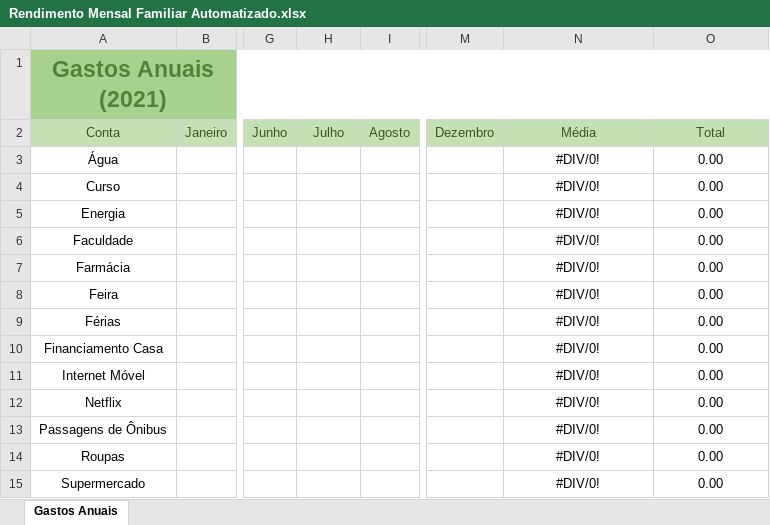
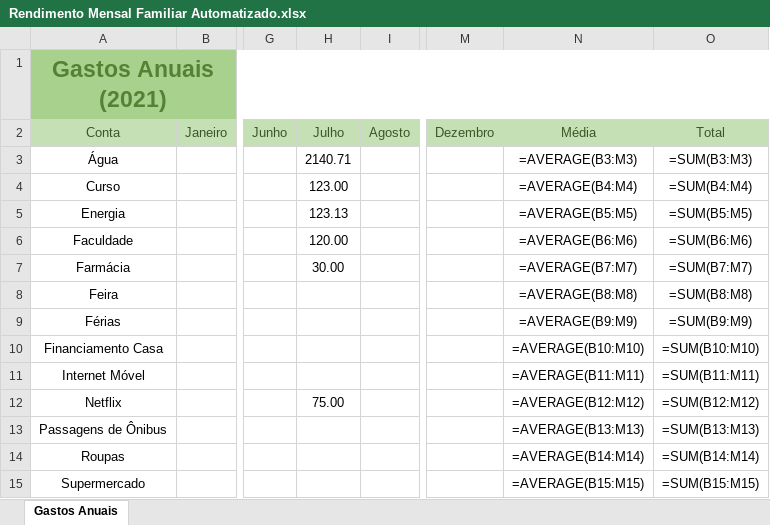
Before and after one commit to murilo-henrique060/Semi-Automatizando-Uma-Planilha-do-Excel, an Excel workbook: Rendimento Mensal Familiar Automatizado.xlsx, sheet Gastos Anuais, drawn as a sheet; only a part is shown, gaps mark what is left out; values as stored, in another font and other column widths than the file's, no borders; formulas without a stored value are shown as written; conditional formats not drawn; the diff covers the shown part only; the diff names each change by its address in the sheet, - before the commit and + after, or states it on an @@ line.

```diff
--- a/Rendimento Mensal Familiar Automatizado.xlsx (sheet Gastos Anuais)
+++ b/Rendimento Mensal Familiar Automatizado.xlsx (sheet Gastos Anuais)
-H3 (Julho): (empty)
+H3 (Julho): 2140.71
-N3 (Média): #DIV/0!
+N3 (Média): =AVERAGE(B3:M3)
-O3 (Total): 0.00
+O3 (Total): =SUM(B3:M3)
-H4 (Julho): (empty)
+H4 (Julho): 123.00
-N4 (Média): #DIV/0!
+N4 (Média): =AVERAGE(B4:M4)
-O4 (Total): 0.00
+O4 (Total): =SUM(B4:M4)
-H5 (Julho): (empty)
+H5 (Julho): 123.13
-N5 (Média): #DIV/0!
+N5 (Média): =AVERAGE(B5:M5)
-O5 (Total): 0.00
+O5 (Total): =SUM(B5:M5)
-H6 (Julho): (empty)
+H6 (Julho): 120.00
-N6 (Média): #DIV/0!
+N6 (Média): =AVERAGE(B6:M6)
-O6 (Total): 0.00
+O6 (Total): =SUM(B6:M6)
-H7 (Julho): (empty)
+H7 (Julho): 30.00
-N7 (Média): #DIV/0!
+N7 (Média): =AVERAGE(B7:M7)
-O7 (Total): 0.00
+O7 (Total): =SUM(B7:M7)
-N8 (Média): #DIV/0!
+N8 (Média): =AVERAGE(B8:M8)
-O8 (Total): 0.00
+O8 (Total): =SUM(B8:M8)
-N9 (Média): #DIV/0!
+N9 (Média): =AVERAGE(B9:M9)
-O9 (Total): 0.00
+O9 (Total): =SUM(B9:M9)
-N10 (Média): #DIV/0!
+N10 (Média): =AVERAGE(B10:M10)
-O10 (Total): 0.00
+O10 (Total): =SUM(B10:M10)
-N11 (Média): #DIV/0!
+N11 (Média): =AVERAGE(B11:M11)
-O11 (Total): 0.00
+O11 (Total): =SUM(B11:M11)
-H12 (Julho): (empty)
+H12 (Julho): 75.00
-N12 (Média): #DIV/0!
+N12 (Média): =AVERAGE(B12:M12)
-O12 (Total): 0.00
+O12 (Total): =SUM(B12:M12)
-N13 (Média): #DIV/0!
+N13 (Média): =AVERAGE(B13:M13)
-O13 (Total): 0.00
+O13 (Total): =SUM(B13:M13)
-N14 (Média): #DIV/0!
+N14 (Média): =AVERAGE(B14:M14)
-O14 (Total): 0.00
+O14 (Total): =SUM(B14:M14)
-N15 (Média): #DIV/0!
+N15 (Média): =AVERAGE(B15:M15)
-O15 (Total): 0.00
+O15 (Total): =SUM(B15:M15)
```
Also changed, not shown: 17 edited cells elsewhere in this sheet, 2 other files.
